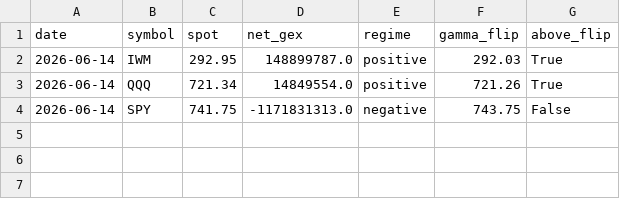
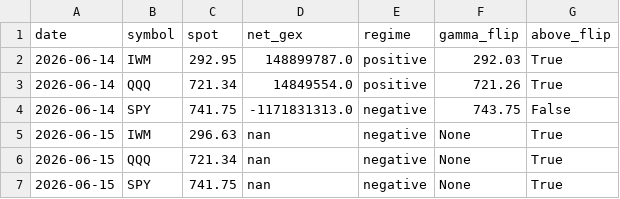
Before and after one commit to anubhavarya30/star-dashboard, a CSV file: data/gex_history.csv, drawn as a sheet; the diff names each change by its address in the sheet, - before the commit and + after, or states it on an @@ line.

```diff
--- a/data/gex_history.csv
+++ b/data/gex_history.csv
+row 5: 2026-06-15 | IWM | 296.63 | nan | negative | None | True
+row 6: 2026-06-15 | QQQ | 721.34 | nan | negative | None | True
+row 7: 2026-06-15 | SPY | 741.75 | nan | negative | None | True
```
